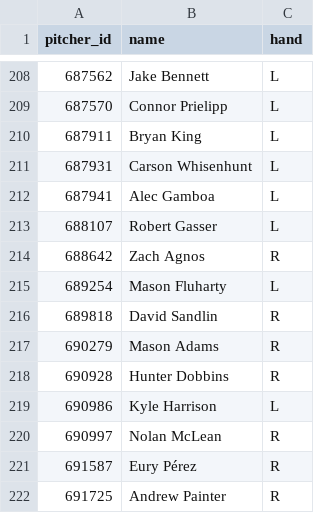
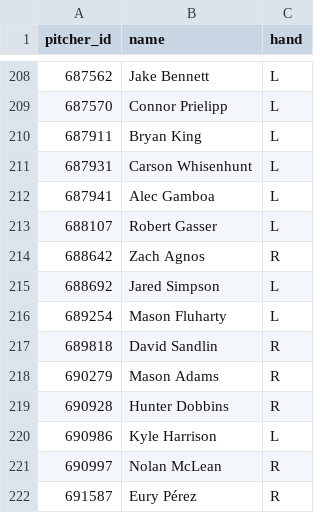
Before and after one commit to johnnydoe314/mlb-data, a CSV file: data/pitcher_hand.csv, drawn as a sheet; only a part is shown, gaps mark what is left out; the shorter side is filled out with more unchanged rows; the diff names each change by its address in the sheet, - before the commit and + after, or states it on an @@ line.

```diff
--- a/data/pitcher_hand.csv
+++ b/data/pitcher_hand.csv
+row 215: 688692 | Jared Simpson | L
```
Also changed, not shown: data/bullpen_fatigue.csv, data/exit_velocity_pitcher.csv, 13 other files.
